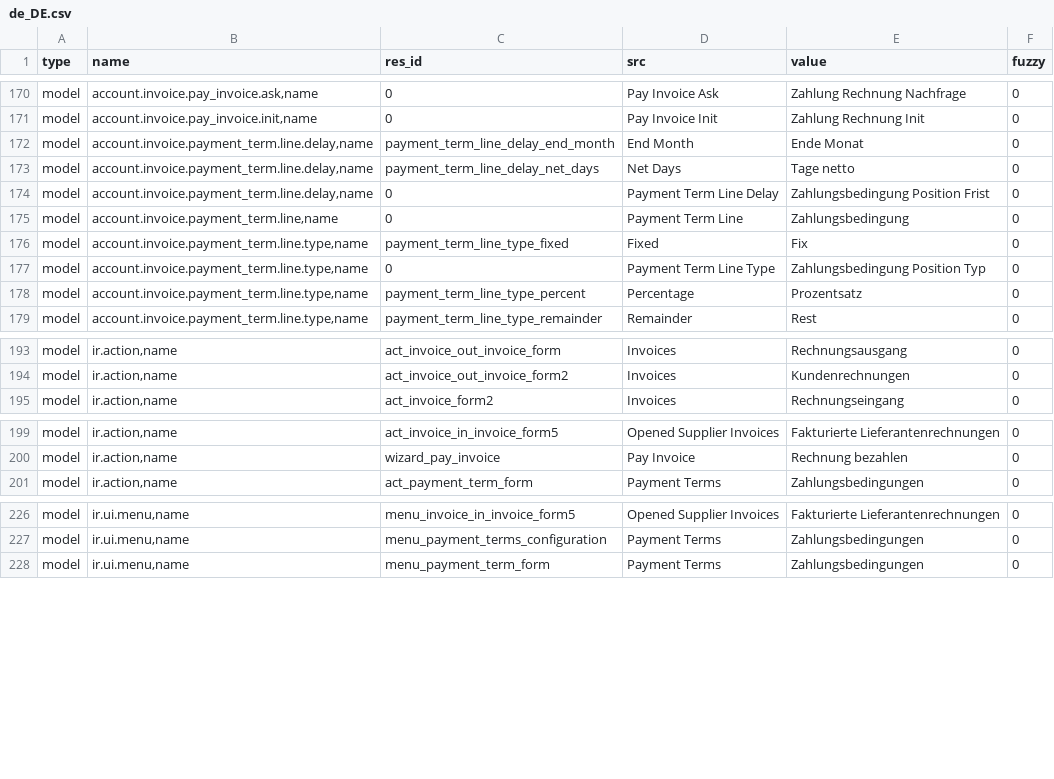
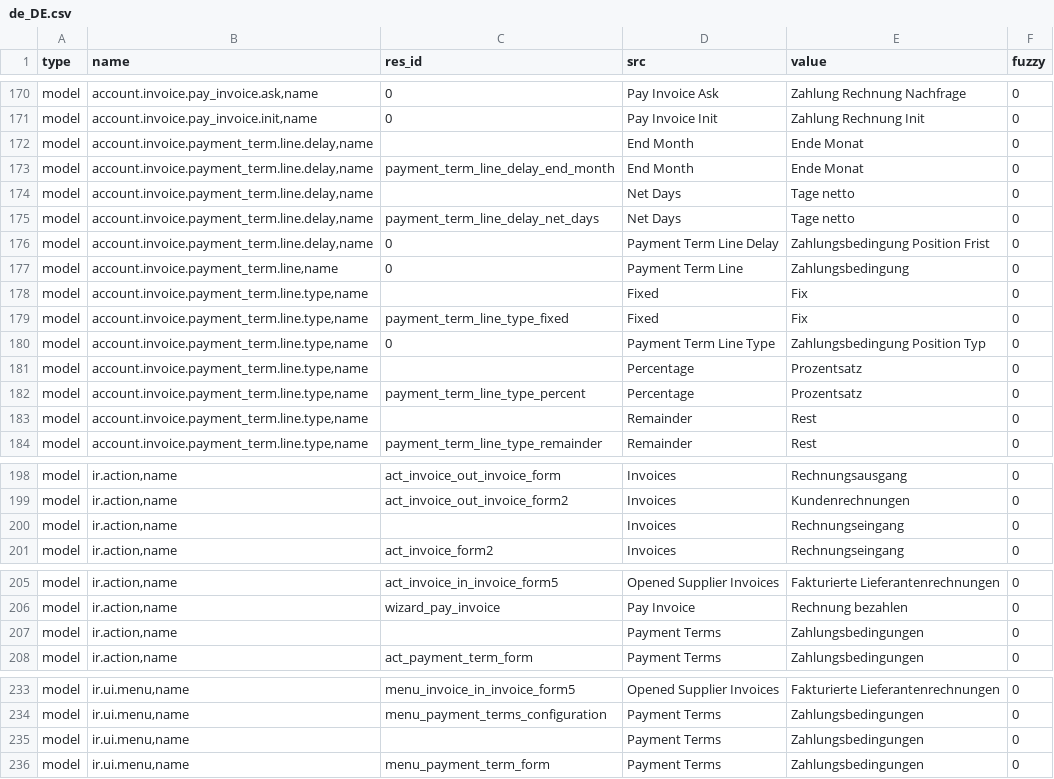
Before and after one commit to coopengo/account_invoice, a CSV file: de_DE.csv, drawn as a sheet; only a part is shown, gaps mark what is left out; the diff names each change by its address in the sheet, - before the commit and + after, or states it on an @@ line.

Commit message:
Update translation for de_DE

```diff
--- a/de_DE.csv
+++ b/de_DE.csv
+row 172: model | account.invoice.payment_term.line.delay,name |  | End Month | Ende Monat | 0
+row 174: model | account.invoice.payment_term.line.delay,name |  | Net Days | Tage netto | 0
+row 178: model | account.invoice.payment_term.line.type,name |  | Fixed | Fix | 0
+row 181: model | account.invoice.payment_term.line.type,name |  | Percentage | Prozentsatz | 0
+row 183: model | account.invoice.payment_term.line.type,name |  | Remainder | Rest | 0
+row 200: model | ir.action,name |  | Invoices | Rechnungseingang | 0
+row 207: model | ir.action,name |  | Payment Terms | Zahlungsbedingungen | 0
+row 235: model | ir.ui.menu,name |  | Payment Terms | Zahlungsbedingungen | 0
```
